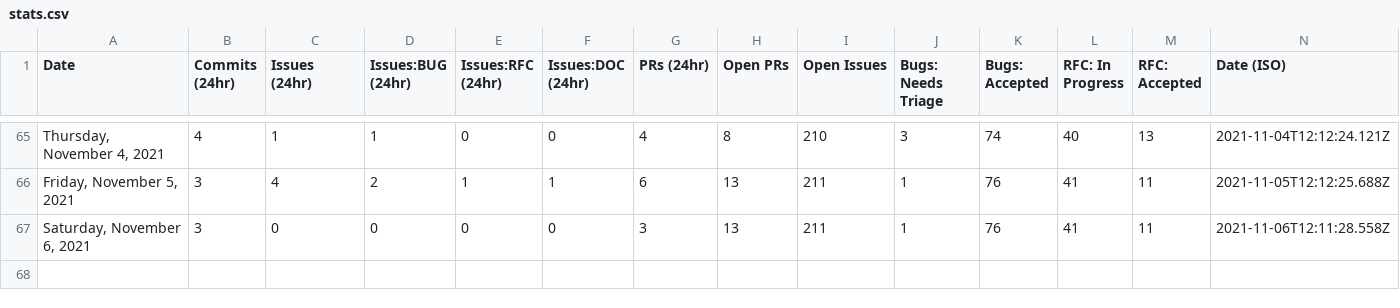
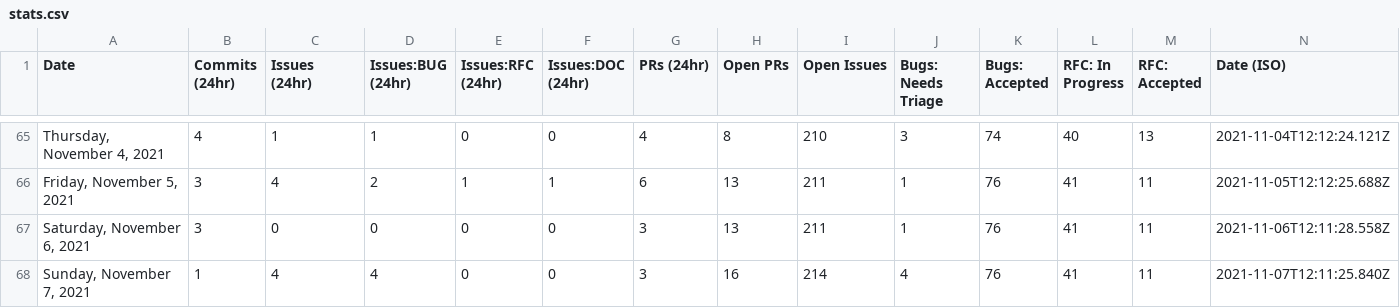
Before and after one commit to guiseek/astro, a CSV file: scripts/stats/stats.csv, drawn as a sheet; only a part is shown, gaps mark what is left out.

```diff
--- a/scripts/stats/stats.csv
+++ b/scripts/stats/stats.csv
@@ -67 +67,2 @@ Date,Commits (24hr),Issues (24hr),Issues:BUG (24hr),Issues:RFC (24hr),Issues:DOC
 "Saturday, November 6, 2021",3,0,0,0,0,3,13,211,1,76,41,11,"2021-11-06T12:11:28.558Z"
+"Sunday, November 7, 2021",1,4,4,0,0,3,16,214,4,76,41,11,"2021-11-07T12:11:25.840Z"
```
